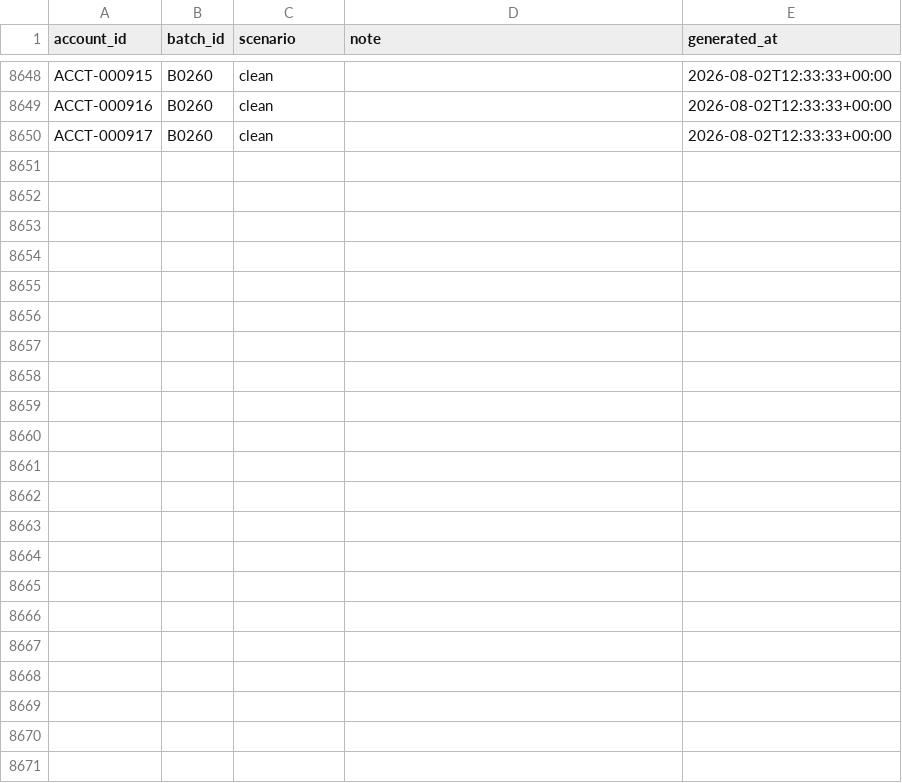
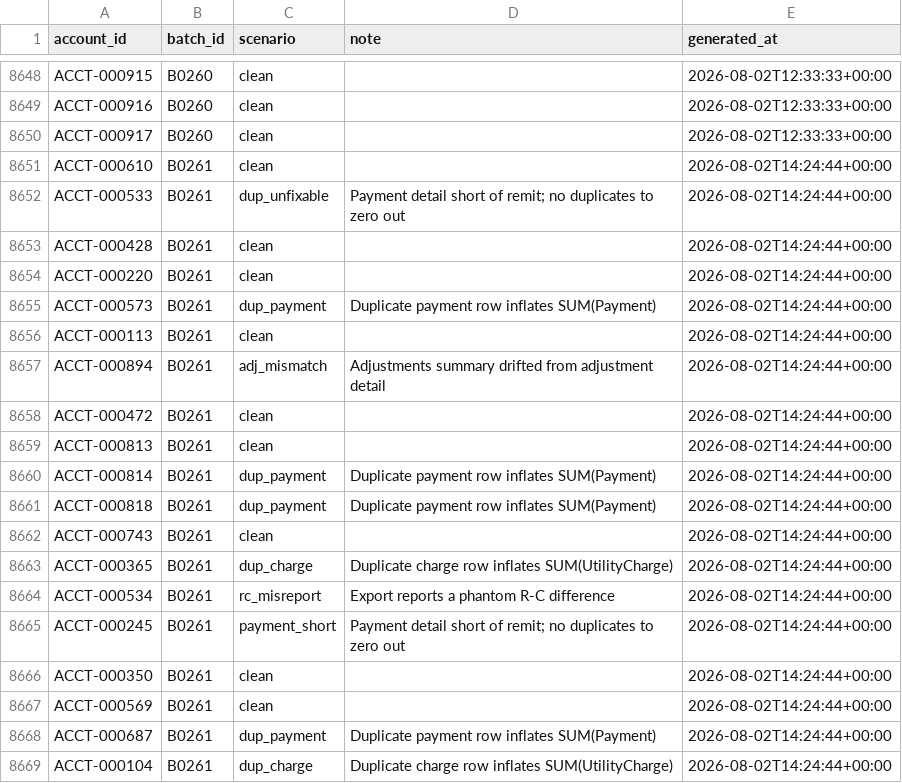
Before and after one commit to jelendu/remit-reconciliation-engine, a CSV file: data_gen/output/_scenarios.csv, drawn as a sheet; only a part is shown, gaps mark what is left out; the diff covers the shown part only; the diff names each change by its address in the sheet, - before the commit and + after, or states it on an @@ line.

```diff
--- a/data_gen/output/_scenarios.csv
+++ b/data_gen/output/_scenarios.csv
+row 8651: ACCT-000610 | B0261 | clean |  | 2026-08-02T14:24:44+00:00
+row 8652: ACCT-000533 | B0261 | dup_unfixable | Payment detail short of remit; no duplicates to zero out | 2026-08-02T14:24:44+00:00
+row 8653: ACCT-000428 | B0261 | clean |  | 2026-08-02T14:24:44+00:00
+row 8654: ACCT-000220 | B0261 | clean |  | 2026-08-02T14:24:44+00:00
+row 8655: ACCT-000573 | B0261 | dup_payment | Duplicate payment row inflates SUM(Payment) | 2026-08-02T14:24:44+00:00
+row 8656: ACCT-000113 | B0261 | clean |  | 2026-08-02T14:24:44+00:00
+row 8657: ACCT-000894 | B0261 | adj_mismatch | Adjustments summary drifted from adjustment detail | 2026-08-02T14:24:44+00:00
+row 8658: ACCT-000472 | B0261 | clean |  | 2026-08-02T14:24:44+00:00
+row 8659: ACCT-000813 | B0261 | clean |  | 2026-08-02T14:24:44+00:00
+row 8660: ACCT-000814 | B0261 | dup_payment | Duplicate payment row inflates SUM(Payment) | 2026-08-02T14:24:44+00:00
+row 8661: ACCT-000818 | B0261 | dup_payment | Duplicate payment row inflates SUM(Payment) | 2026-08-02T14:24:44+00:00
+row 8662: ACCT-000743 | B0261 | clean |  | 2026-08-02T14:24:44+00:00
+row 8663: ACCT-000365 | B0261 | dup_charge | Duplicate charge row inflates SUM(UtilityCharge) | 2026-08-02T14:24:44+00:00
+row 8664: ACCT-000534 | B0261 | rc_misreport | Export reports a phantom R-C difference | 2026-08-02T14:24:44+00:00
+row 8665: ACCT-000245 | B0261 | payment_short | Payment detail short of remit; no duplicates to zero out | 2026-08-02T14:24:44+00:00
+row 8666: ACCT-000350 | B0261 | clean |  | 2026-08-02T14:24:44+00:00
+row 8667: ACCT-000569 | B0261 | clean |  | 2026-08-02T14:24:44+00:00
+row 8668: ACCT-000687 | B0261 | dup_payment | Duplicate payment row inflates SUM(Payment) | 2026-08-02T14:24:44+00:00
+row 8669: ACCT-000104 | B0261 | dup_charge | Duplicate charge row inflates SUM(UtilityCharge) | 2026-08-02T14:24:44+00:00
```
Also changed, not shown: 16 added rows elsewhere in this file, data_gen/output/adjustment_amts.csv, data_gen/output/adjustments.csv, 17 other files.
